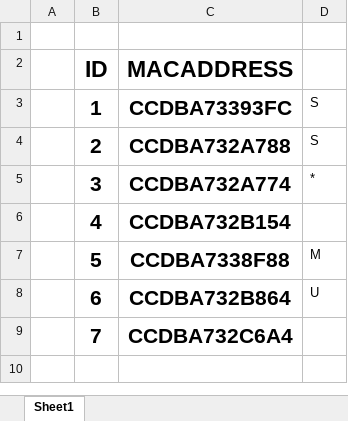
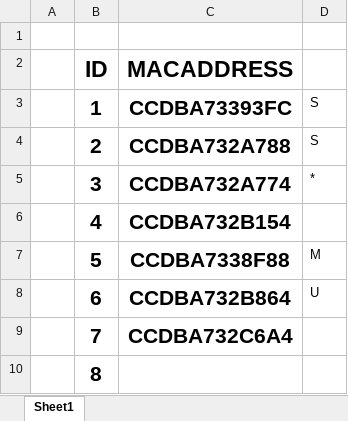
Before and after one commit to Buranima/ESP32_NOW, an Excel workbook: LISTMACADDRESS.xlsx, sheet Sheet1, drawn as a sheet; values as stored, in another font and other column widths than the file's, no borders; the diff names each change by its address in the sheet, - before the commit and + after, or states it on an @@ line.

```diff
--- a/LISTMACADDRESS.xlsx (sheet Sheet1)
+++ b/LISTMACADDRESS.xlsx (sheet Sheet1)
+row 10:  | 8
```
Also changed, not shown: 1 other file.
